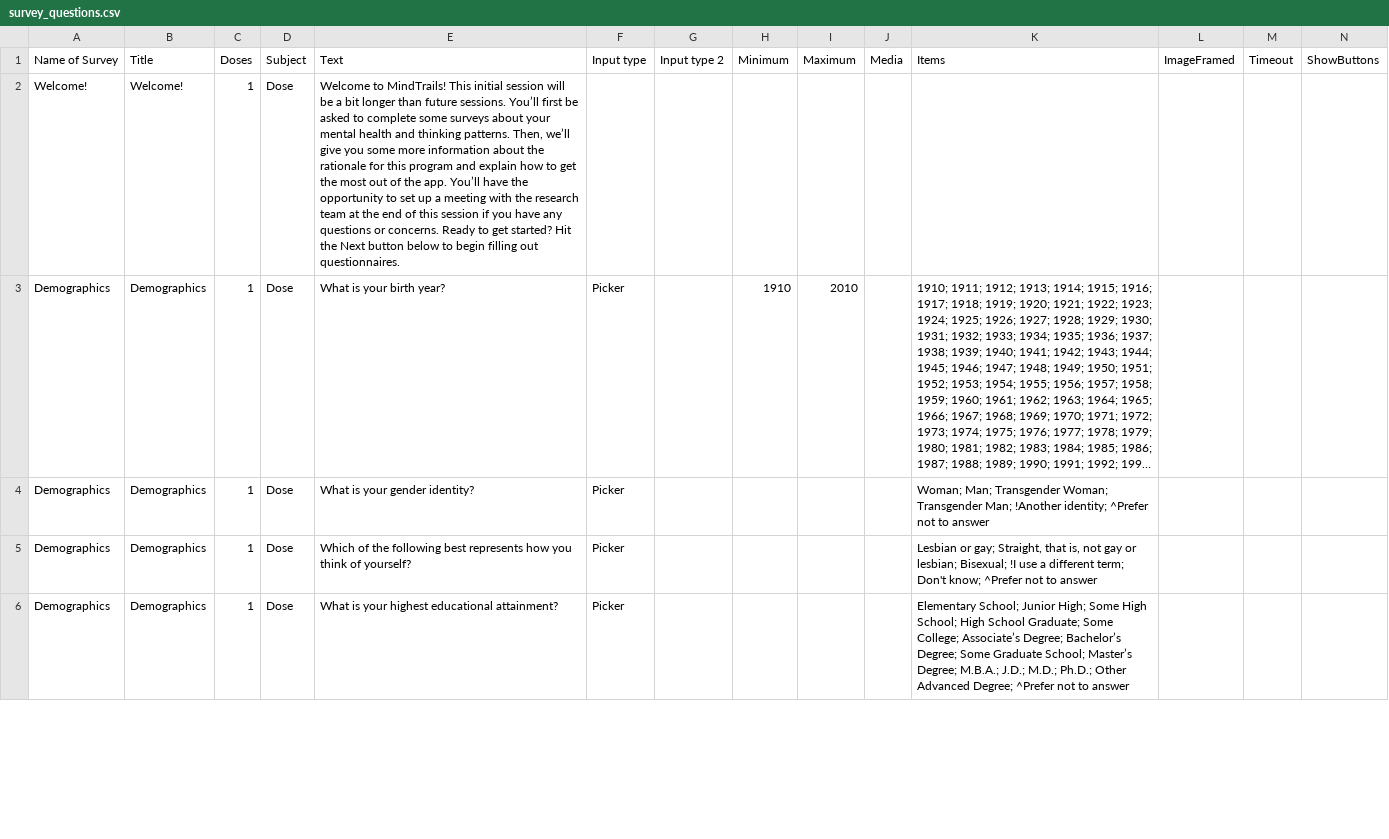
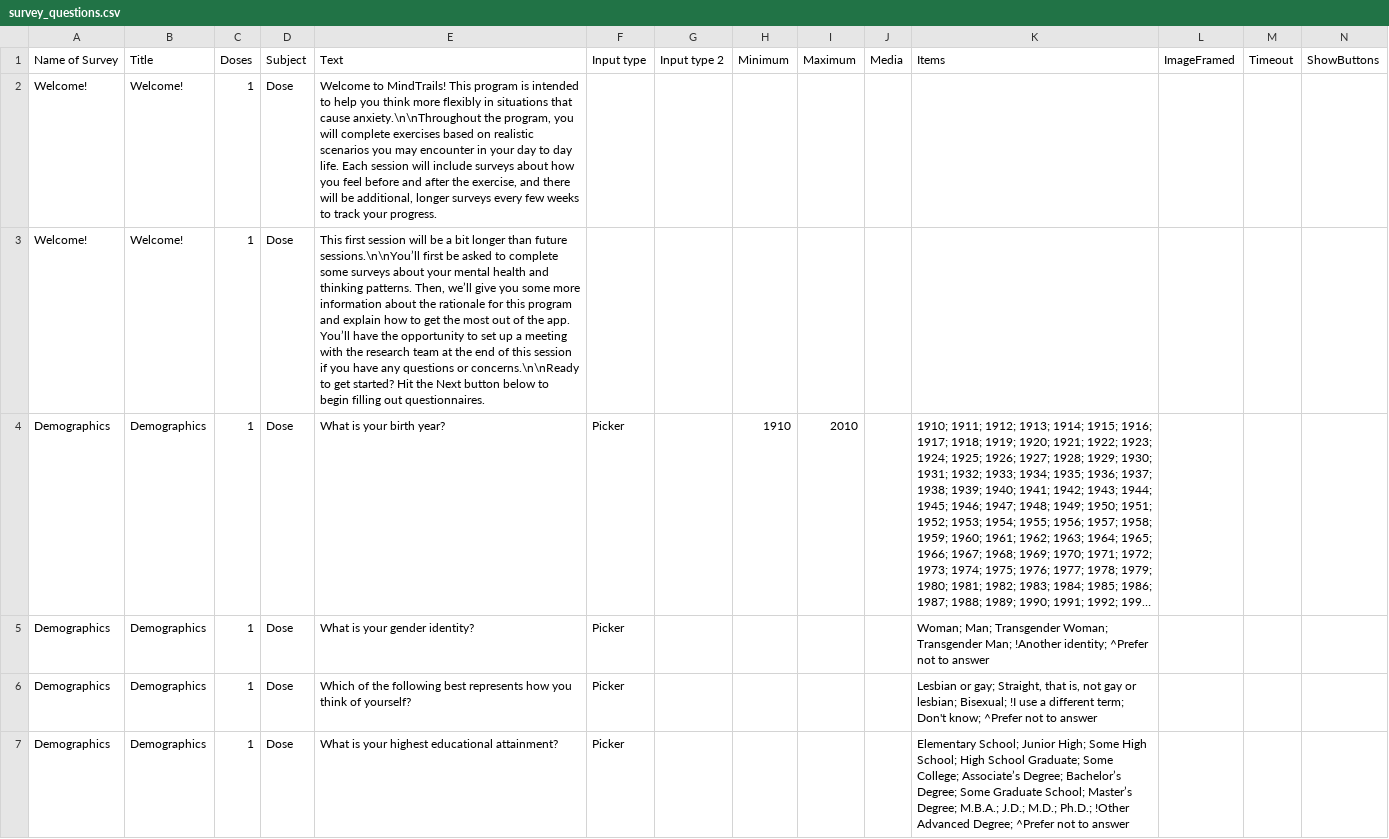
Before and after one commit to digital-trails/protocol-uma, a CSV file: make/CSV/survey_questions.csv, drawn as a sheet; only a part is shown; long unchanged cells end in …; addresses are those after the commit; rows hold the shown columns only; the diff covers the shown part only; the diff names each change by its address in the sheet, - before the commit and + after, or states it on an @@ line.

Commit message:
Separate opening text, fix !Other prefix, add delay to videos

```diff
--- a/make/CSV/survey_questions.csv
+++ b/make/CSV/survey_questions.csv
-E2 (Text): …MindTrails! This initial session will be a bit longer than future sessions. You’ll first be asked to complete some surveys about your mental health and thinking patterns. Then, we’ll give you some more information about the rationale for this program and explain how to get the most out of the app. You’ll have the opportunity to set up a meeting with the research team at the end of this session if you have any questions or concerns. Ready to get started? Hit the Next button below to begin filling out questionnaires.
+E2 (Text): …MindTrails! This program is intended to help you think more flexibly in situations that cause anxiety.\n\nThroughout the program, you will complete exercises based on realistic scenarios you may encounter in your day to day life. Each session will include surveys about how you feel before and after the exercise, and there will be additional, longer surveys every few weeks to track your progress.
+row 3: Welcome! | Welcome! | 1 | Dose | This first session will be a bit longer than future sessions.\n\nYou’ll first be asked to complete some surveys about your mental health and thinking patterns. Then, we’ll give you some more information about the rationale for this program and explain how to get the most out of the app. You’ll have the opportunity to set up a meeting with the research team at the end of this session if you have any questions or concerns.\n\nReady to get started? Hit the Next button below to begin filling out questionnaires.
-K7 (Items): …M.D.; Ph.D.; Other Advanced Degree;…
+K7 (Items): …M.D.; Ph.D.; !Other Advanced Degree;…
```
Also changed, not shown: 6 edited cells elsewhere in this file, 54 other files.
